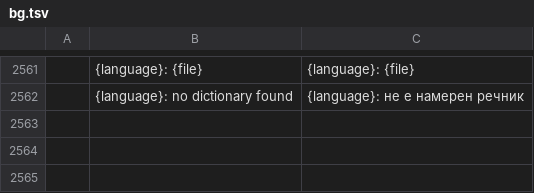
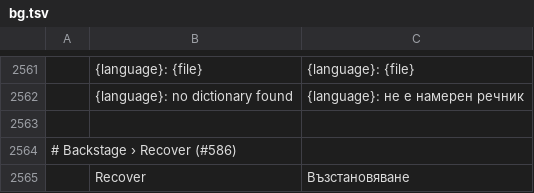
Before and after one commit to vyntaris/vdoc-old, a TSV file: crates/ui-egui/src/i18n/bg.tsv, drawn as a sheet; only a part is shown, gaps mark what is left out; the diff names each change by its address in the sheet, - before the commit and + after, or states it on an @@ line.

```diff
--- a/crates/ui-egui/src/i18n/bg.tsv
+++ b/crates/ui-egui/src/i18n/bg.tsv
+row 2563: (empty)
+row 2564: # Backstage › Recover (#586)
+row 2565:  | Recover | Възстановяване
```
Also changed, not shown: crates/ui-egui/src/i18n/de.tsv, crates/ui-egui/src/i18n/hu.tsv, 42 other files.
